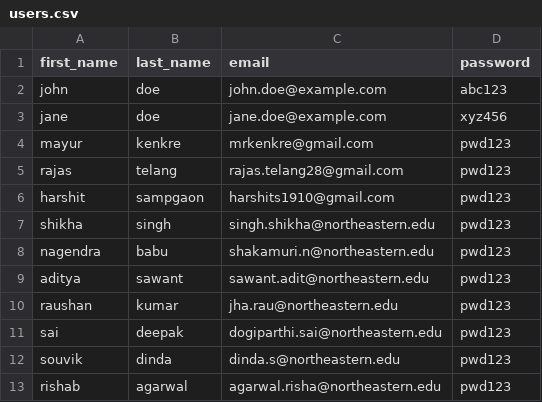
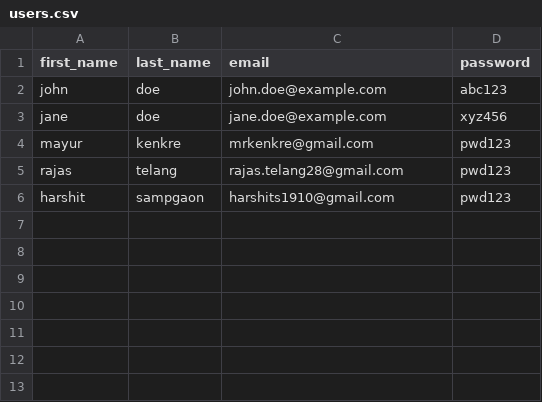
Before and after one commit to mrkenkre/Containerized-Application-Deployment-and-DevOps-Automation, a CSV file: resources/users.csv, drawn as a sheet.

```diff
--- a/resources/users.csv
+++ b/resources/users.csv
@@ -6,8 +6 @@ rajas,telang,rajas.telang28@gmail.com,pwd123
 harshit,sampgaon,harshits1910@gmail.com,pwd123
-shikha,singh,singh.shikha@northeastern.edu,pwd123
-nagendra,babu,shakamuri.n@northeastern.edu,pwd123
-aditya,sawant,sawant.adit@northeastern.edu,pwd123
-raushan,kumar,jha.rau@northeastern.edu,pwd123
-sai,deepak,dogiparthi.sai@northeastern.edu,pwd123
-souvik,dinda,dinda.s@northeastern.edu,pwd123
-rishab,agarwal,agarwal.risha@northeastern.edu,pwd123
```
Also changed, not shown: 13 other files.
